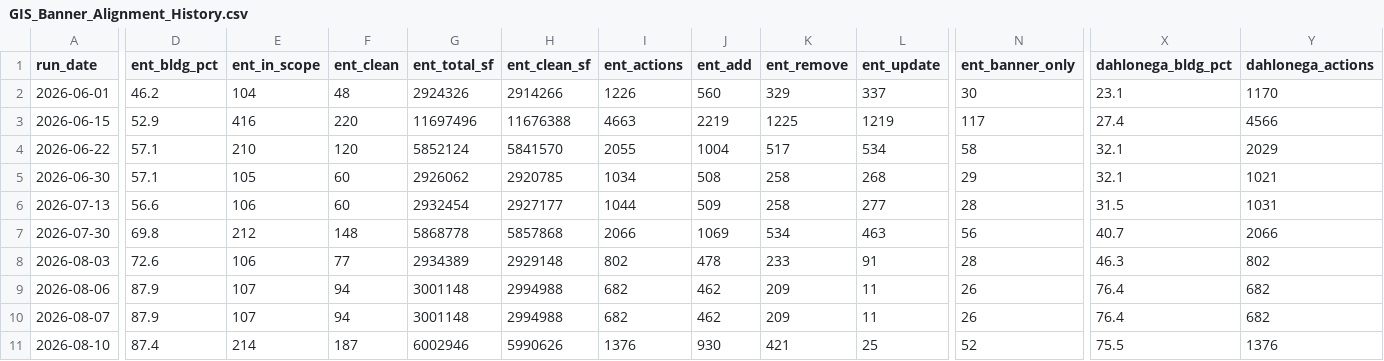
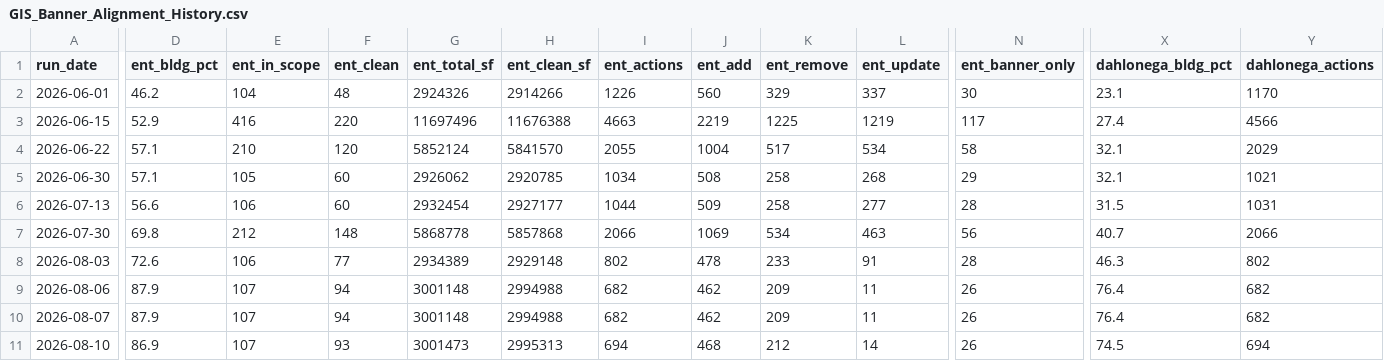
Before and after one commit to unggis/ung-facilities-maps, a CSV file: alignment_banner-gis/GIS_Banner_Alignment_History.csv, drawn as a sheet; only a part is shown, gaps mark what is left out; the diff names each change by its address in the sheet, - before the commit and + after, or states it on an @@ line.

Commit message:
SF alignment update — 2026-08-10

```diff
--- a/alignment_banner-gis/GIS_Banner_Alignment_History.csv
+++ b/alignment_banner-gis/GIS_Banner_Alignment_History.csv
-D11 (ent_bldg_pct): 87.4
+D11 (ent_bldg_pct): 86.9
-E11 (ent_in_scope): 214
+E11 (ent_in_scope): 107
-F11 (ent_clean): 187
+F11 (ent_clean): 93
-G11 (ent_total_sf): 6002946
+G11 (ent_total_sf): 3001473
-H11 (ent_clean_sf): 5990626
+H11 (ent_clean_sf): 2995313
-I11 (ent_actions): 1376
+I11 (ent_actions): 694
-J11 (ent_add): 930
+J11 (ent_add): 468
-K11 (ent_remove): 421
+K11 (ent_remove): 212
-L11 (ent_update): 25
+L11 (ent_update): 14
-N11 (ent_banner_only): 52
+N11 (ent_banner_only): 26
-X11 (dahlonega_bldg_pct): 75.5
+X11 (dahlonega_bldg_pct): 74.5
-Y11 (dahlonega_actions): 1376
+Y11 (dahlonega_actions): 694
```
